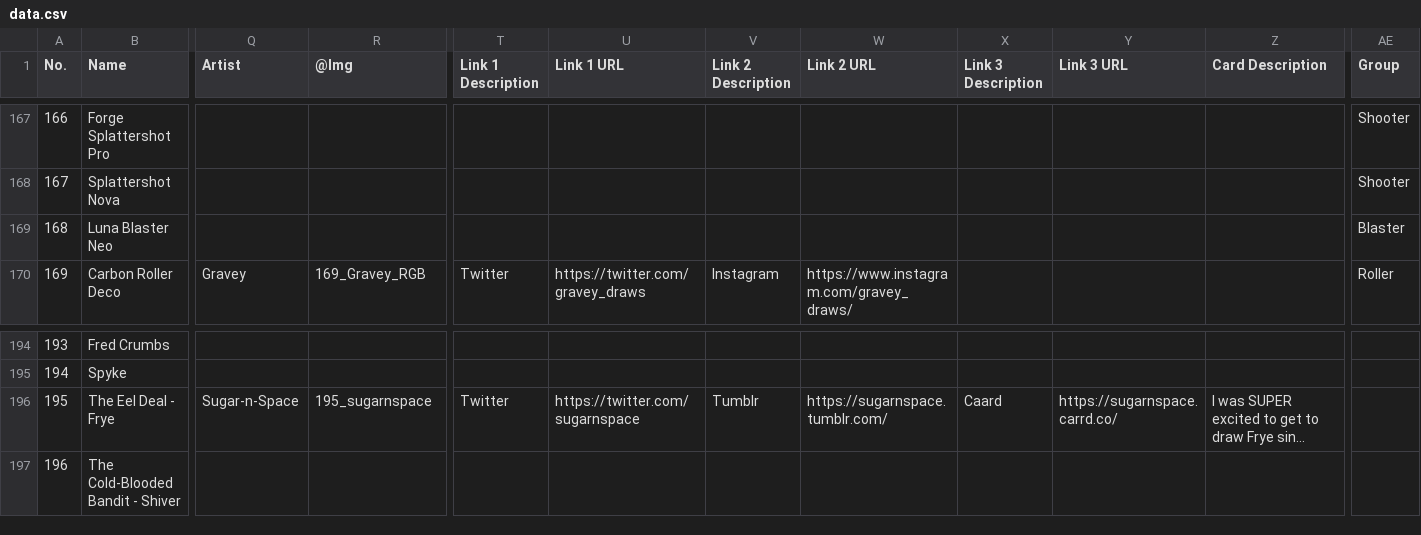
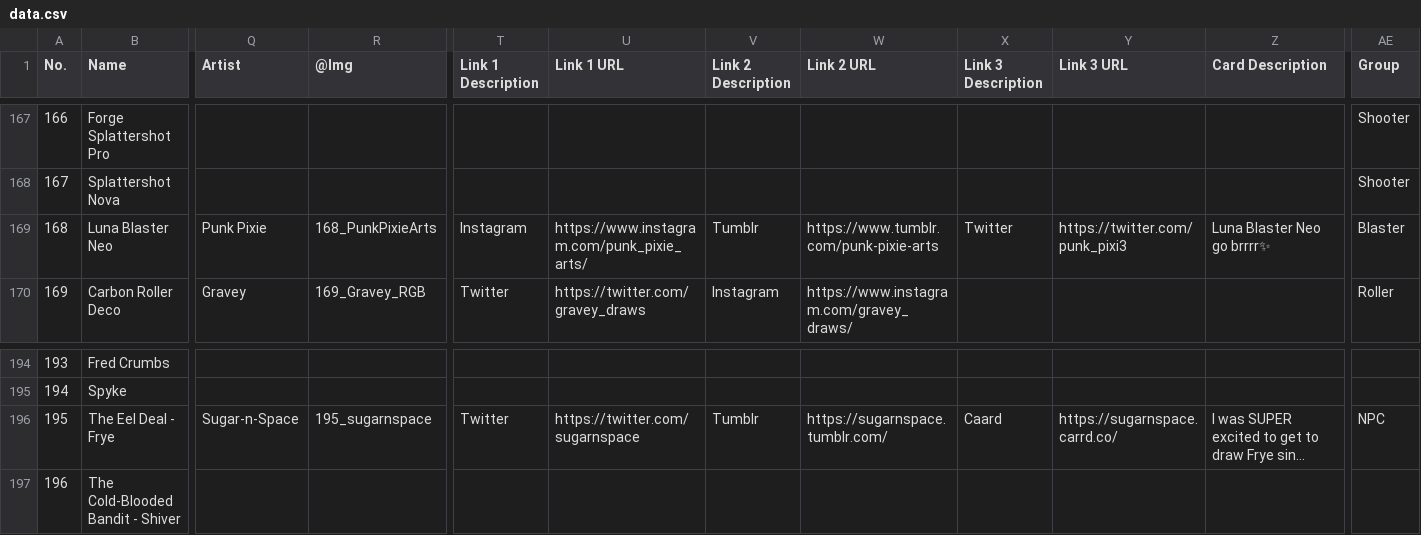
Before and after one commit to ArtySiege/ArtySiege.github.io, a CSV file: data.csv, drawn as a sheet; only a part is shown, gaps mark what is left out; long unchanged cells end in …; the diff names each change by its address in the sheet, - before the commit and + after, or states it on an @@ line.

```diff
--- a/data.csv
+++ b/data.csv
-Q169 (Artist): (empty)
+Q169 (Artist): Punk Pixie
-R169 (@Img): (empty)
+R169 (@Img): 168_PunkPixieArts
-T169 (Link 1 Description): (empty)
+T169 (Link 1 Description): Instagram
-U169 (Link 1 URL): (empty)
+U169 (Link 1 URL): https://www.instagram.com/punk_pixie_arts/
-V169 (Link 2 Description): (empty)
+V169 (Link 2 Description): Tumblr
-W169 (Link 2 URL): (empty)
+W169 (Link 2 URL): https://www.tumblr.com/punk-pixie-arts
-X169 (Link 3 Description): (empty)
+X169 (Link 3 Description): Twitter
-Y169 (Link 3 URL): (empty)
+Y169 (Link 3 URL): https://twitter.com/punk_pixi3
-Z169 (Card Description): (empty)
+Z169 (Card Description): Luna Blaster Neo go brrrr✨
-AE196 (Group): (empty)
+AE196 (Group): NPC
```
Also changed, not shown: 2 other files.
